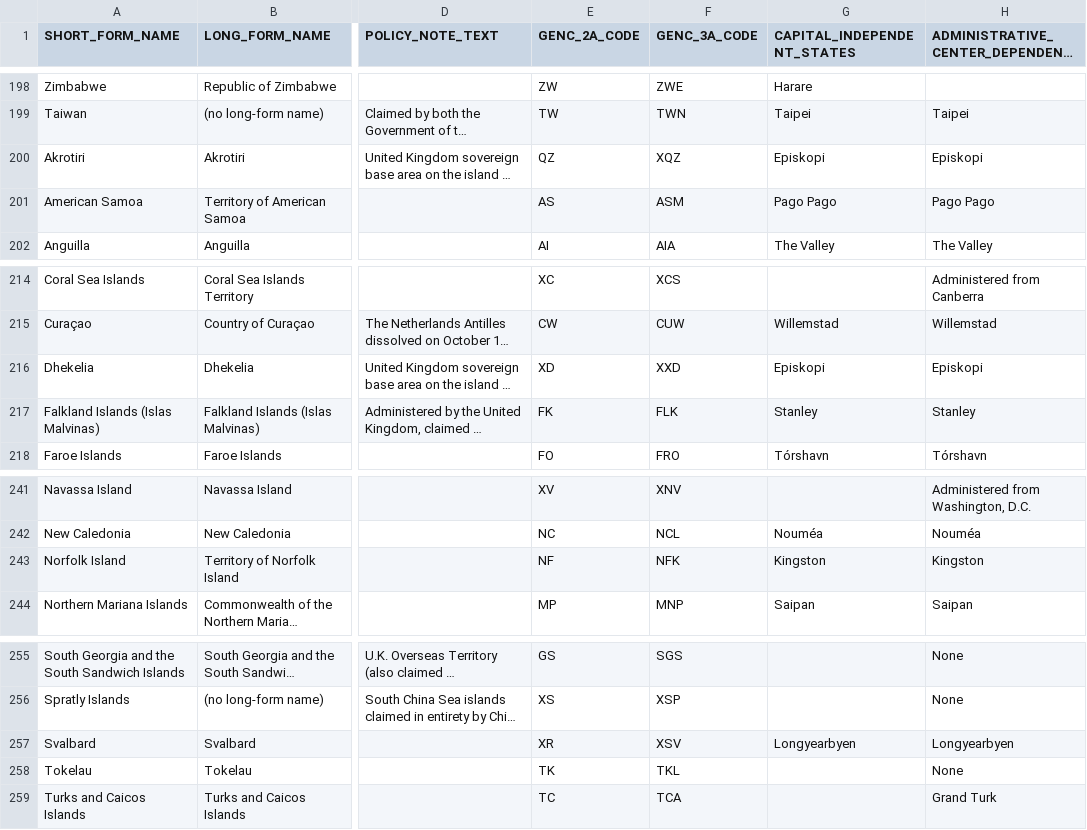
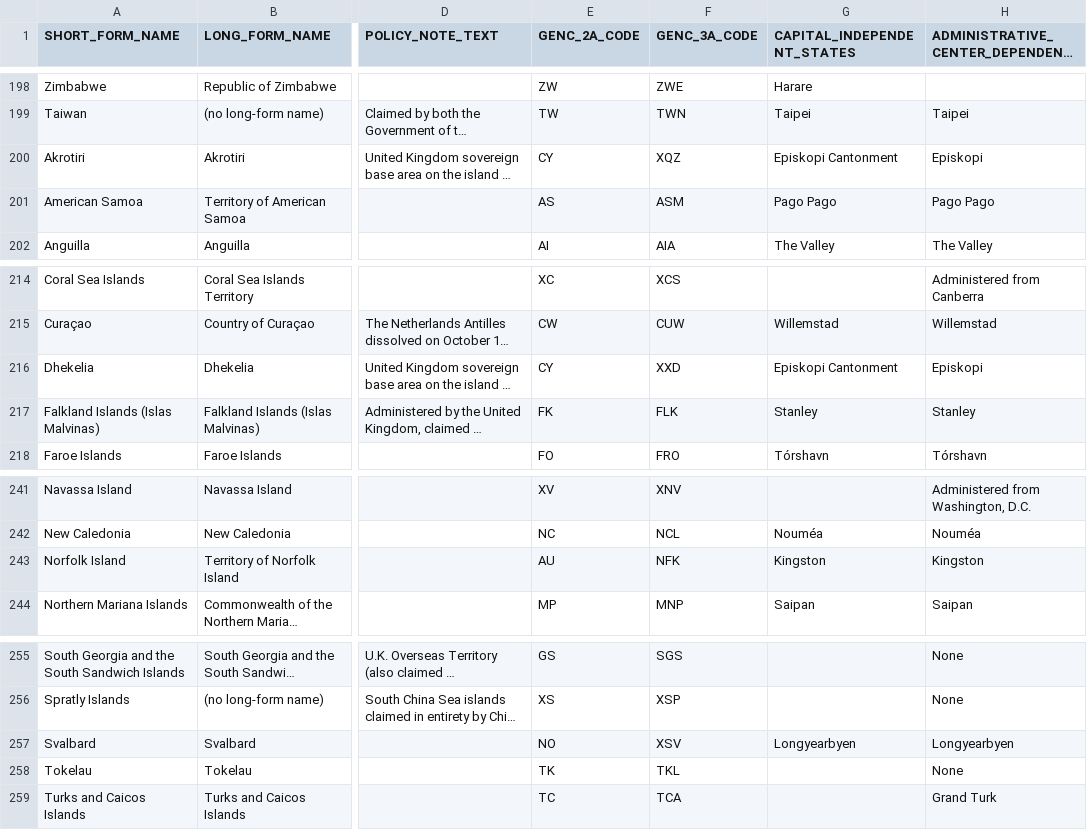
Before and after one commit to peterpajchl/worldlycli, a CSV file: independent-countries.csv, drawn as a sheet; only a part is shown, gaps mark what is left out; long unchanged cells end in …; the diff names each change by its address in the sheet, - before the commit and + after, or states it on an @@ line.

Commit message:
should now get all lat/long where possible

```diff
--- a/independent-countries.csv
+++ b/independent-countries.csv
-E200 (GENC_2A_CODE): QZ
+E200 (GENC_2A_CODE): CY
-G200 (CAPITAL_INDEPENDENT_STATES): Episkopi
+G200 (CAPITAL_INDEPENDENT_STATES): Episkopi Cantonment
-E216 (GENC_2A_CODE): XD
+E216 (GENC_2A_CODE): CY
-G216 (CAPITAL_INDEPENDENT_STATES): Episkopi
+G216 (CAPITAL_INDEPENDENT_STATES): Episkopi Cantonment
-E243 (GENC_2A_CODE): NF
+E243 (GENC_2A_CODE): AU
-E257 (GENC_2A_CODE): XR
+E257 (GENC_2A_CODE): NO
```
Also changed, not shown: 2 other files.
